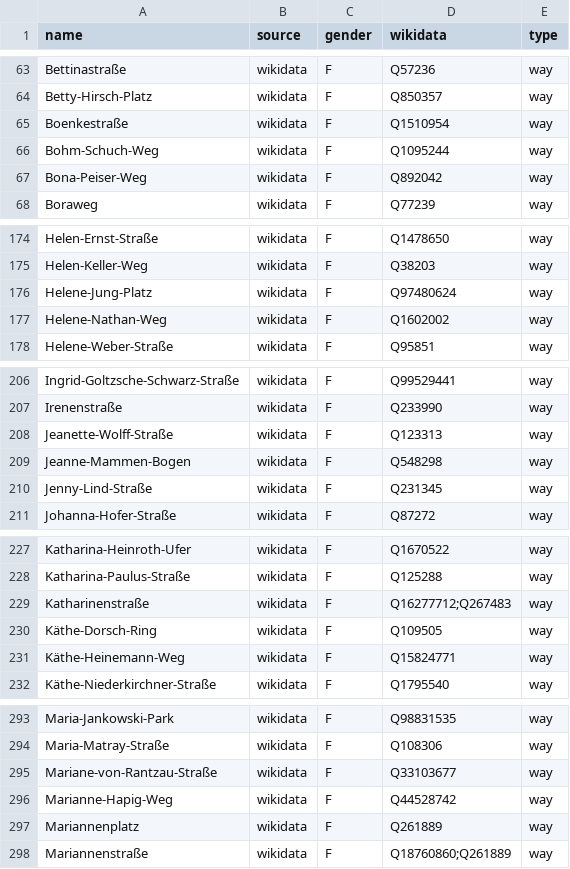
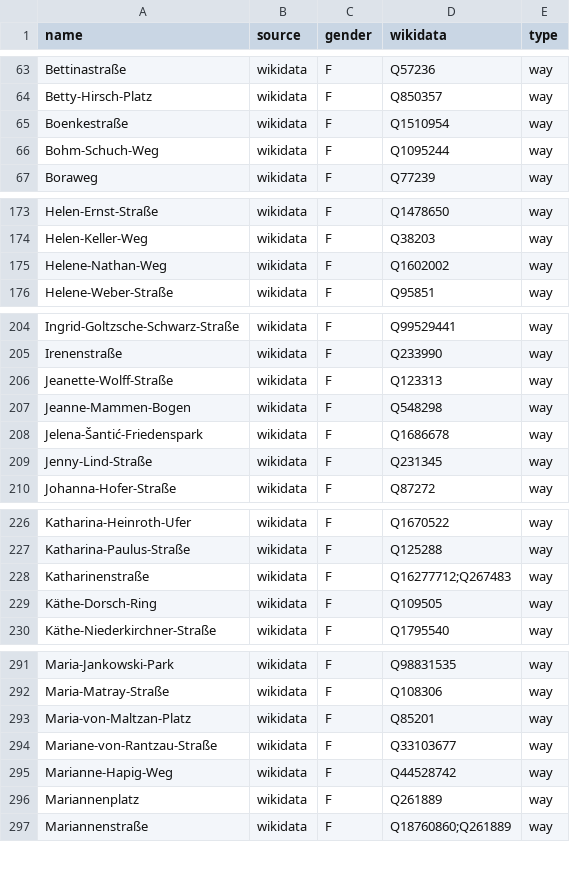
Before and after one commit to EqualStreetNames/equalstreetnames-berlin, a CSV file: data/gender.csv, drawn as a sheet; only a part is shown, gaps mark what is left out; removed rows and columns are numbered as before the commit, all else as after; the diff covers the shown part only; the diff names each change by its address in the sheet, - before the commit and + after, or states it on an @@ line.

```diff
--- a/data/gender.csv
+++ b/data/gender.csv
-row 67: Bona-Peiser-Weg | wikidata | F | Q892042 | way
-row 176: Helene-Jung-Platz | wikidata | F | Q97480624 | way
+row 208: Jelena-Šantić-Friedenspark | wikidata | F | Q1686678 | way
-row 231: Käthe-Heinemann-Weg | wikidata | F | Q15824771 | way
+row 293: Maria-von-Maltzan-Platz | wikidata | F | Q85201 | way
```
Also changed, not shown: 4 added rows, 5 removed rows and 1 edited cell elsewhere in this file, data/other.csv, 3 other files.
